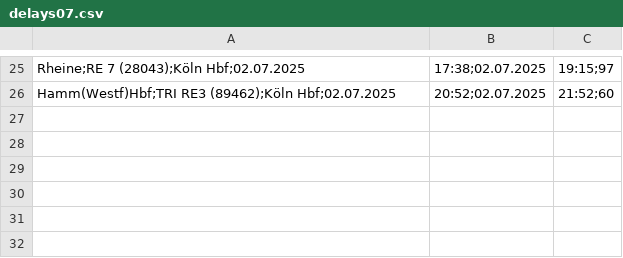
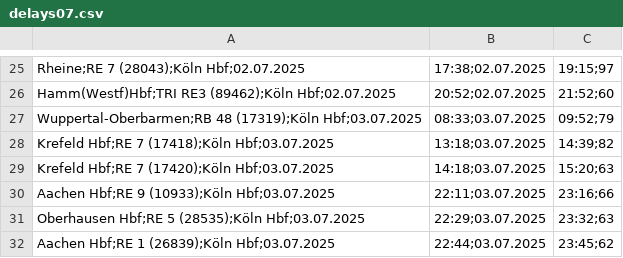
Before and after one commit to LuisErhardt/db_delay_viewer, a CSV file: public/data/2025/delays07.csv, drawn as a sheet; only a part is shown, gaps mark what is left out.

Commit message:
upload data

```diff
--- a/public/data/2025/delays07.csv
+++ b/public/data/2025/delays07.csv
@@ -26 +26,7 @@ Rheine;RE 7 (28043);Köln Hbf;02.07.2025, 17:38;02.07.2025, 19:15;97
 Hamm(Westf)Hbf;TRI RE3 (89462);Köln Hbf;02.07.2025, 20:52;02.07.2025, 21:52;60
+Wuppertal-Oberbarmen;RB 48 (17319);Köln Hbf;03.07.2025, 08:33;03.07.2025, 09:52;79
+Krefeld Hbf;RE 7 (17418);Köln Hbf;03.07.2025, 13:18;03.07.2025, 14:39;82
+Krefeld Hbf;RE 7 (17420);Köln Hbf;03.07.2025, 14:18;03.07.2025, 15:20;63
+Aachen Hbf;RE 9 (10933);Köln Hbf;03.07.2025, 22:11;03.07.2025, 23:16;66
+Oberhausen Hbf;RE 5 (28535);Köln Hbf;03.07.2025, 22:29;03.07.2025, 23:32;63
+Aachen Hbf;RE 1 (26839);Köln Hbf;03.07.2025, 22:44;03.07.2025, 23:45;62
```
